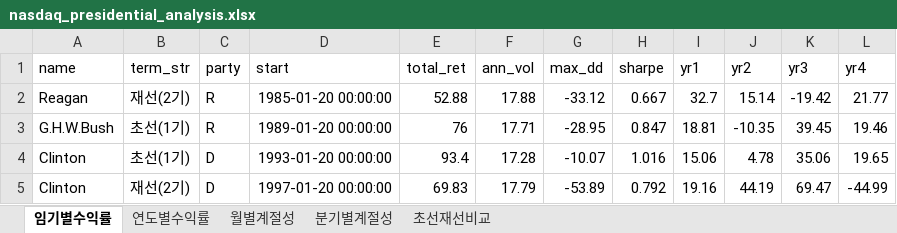
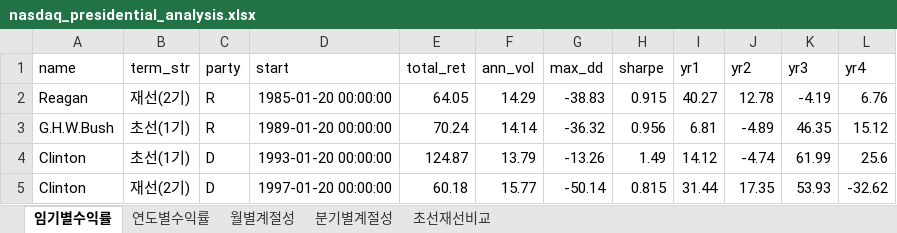
Before and after one commit to Jinc3333/Trad, an Excel workbook: nasdaq_presidential_analysis.xlsx, sheet 임기별수익률, drawn as a sheet; only a part is shown; values as stored, in another font and other column widths than the file's, no borders; the diff covers the shown part only; the diff names each change by its address in the sheet, - before the commit and + after, or states it on an @@ line.

```diff
--- a/nasdaq_presidential_analysis.xlsx (sheet 임기별수익률)
+++ b/nasdaq_presidential_analysis.xlsx (sheet 임기별수익률)
-E2 (total_ret): 52.88
+E2 (total_ret): 64.05
-F2 (ann_vol): 17.88
+F2 (ann_vol): 14.29
-G2 (max_dd): -33.12
+G2 (max_dd): -38.83
-H2 (sharpe): 0.667
+H2 (sharpe): 0.915
-I2 (yr1): 32.7
+I2 (yr1): 40.27
-J2 (yr2): 15.14
+J2 (yr2): 12.78
-K2 (yr3): -19.42
+K2 (yr3): -4.19
-L2 (yr4): 21.77
+L2 (yr4): 6.76
-E3 (total_ret): 76
+E3 (total_ret): 70.24
-F3 (ann_vol): 17.71
+F3 (ann_vol): 14.14
-G3 (max_dd): -28.95
+G3 (max_dd): -36.32
-H3 (sharpe): 0.847
+H3 (sharpe): 0.956
-I3 (yr1): 18.81
+I3 (yr1): 6.81
-J3 (yr2): -10.35
+J3 (yr2): -4.89
-K3 (yr3): 39.45
+K3 (yr3): 46.35
-L3 (yr4): 19.46
+L3 (yr4): 15.12
-E4 (total_ret): 93.4
+E4 (total_ret): 124.87
-F4 (ann_vol): 17.28
+F4 (ann_vol): 13.79
-G4 (max_dd): -10.07
+G4 (max_dd): -13.26
-H4 (sharpe): 1.016
+H4 (sharpe): 1.49
-I4 (yr1): 15.06
+I4 (yr1): 14.12
-J4 (yr2): 4.78
+J4 (yr2): -4.74
-K4 (yr3): 35.06
+K4 (yr3): 61.99
-L4 (yr4): 19.65
+L4 (yr4): 25.6
-E5 (total_ret): 69.83
+E5 (total_ret): 60.18
-F5 (ann_vol): 17.79
+F5 (ann_vol): 15.77
-G5 (max_dd): -53.89
+G5 (max_dd): -50.14
-H5 (sharpe): 0.792
+H5 (sharpe): 0.815
-I5 (yr1): 19.16
+I5 (yr1): 31.44
-J5 (yr2): 44.19
+J5 (yr2): 17.35
-K5 (yr3): 69.47
+K5 (yr3): 53.93
-L5 (yr4): -44.99
+L5 (yr4): -32.62
```
Also changed, not shown: 54 edited cells elsewhere in this sheet, sheet 연도별수익률, sheet 월별계절성, sheet 초선재선비교, sheet 분기별계절성, 4 other files.
